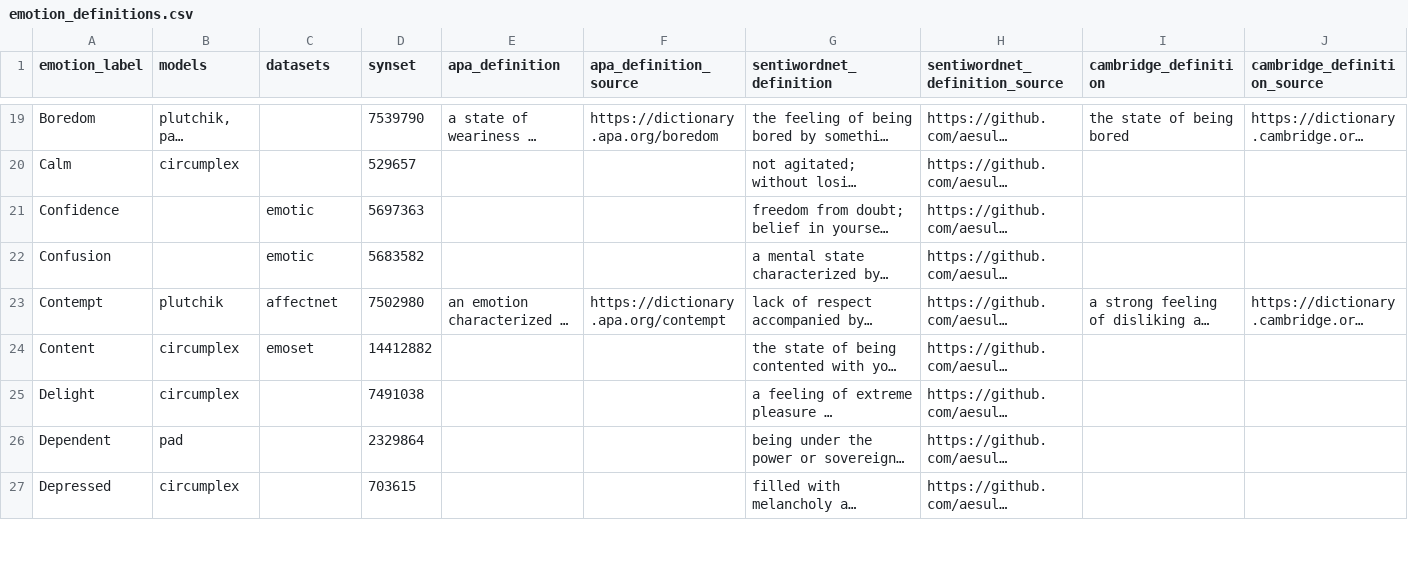
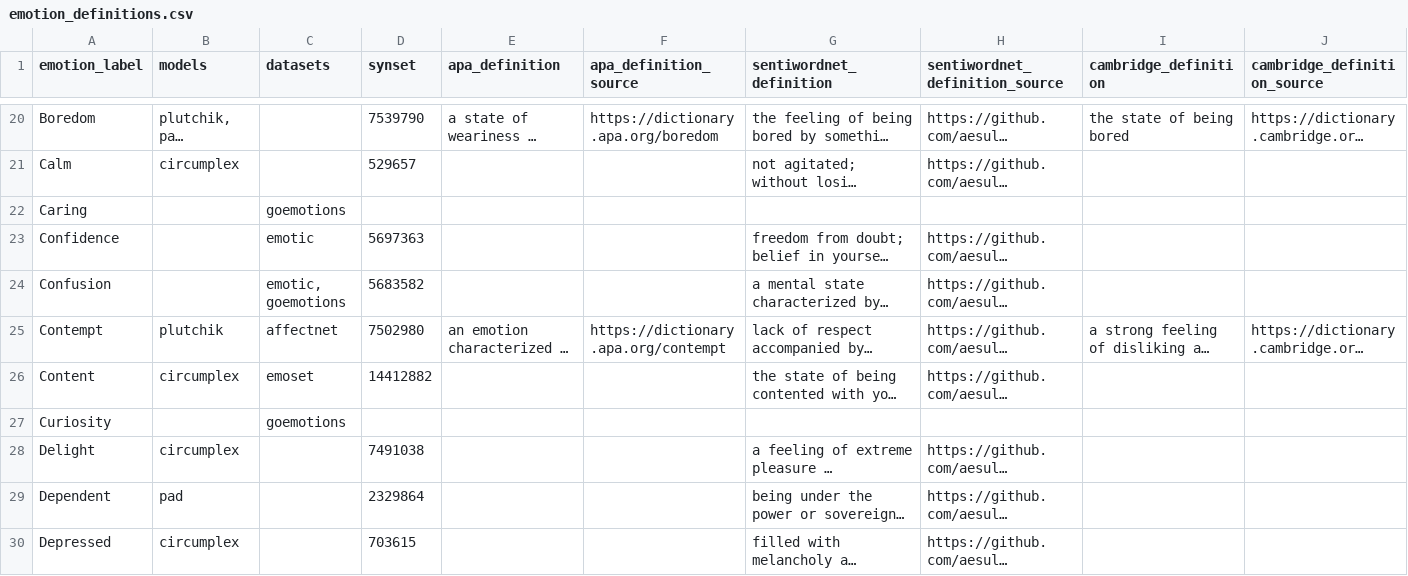
Before and after one commit to Dorteel/dimensional_models_of_emotions, a CSV file: sources/emotion_definitions.csv, drawn as a sheet; only a part is shown, gaps mark what is left out; long unchanged cells end in …; addresses are those after the commit; rows hold the shown columns only; the diff covers the shown part only; the diff names each change by its address in the sheet, - before the commit and + after, or states it on an @@ line.

Commit message:
Adding additional datasets

```diff
--- a/sources/emotion_definitions.csv
+++ b/sources/emotion_definitions.csv
+row 22: Caring |  | goemotions
-C24 (datasets): emotic
+C24 (datasets): emotic, goemotions
+row 27: Curiosity |  | goemotions
```
Also changed, not shown: 8 added rows and 17 edited cells elsewhere in this file, 2 other files.
